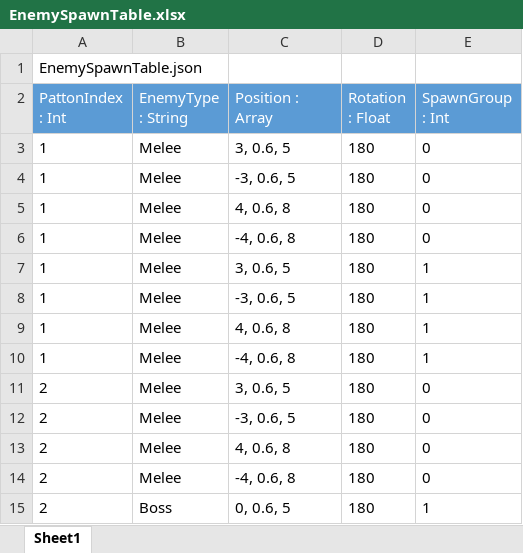
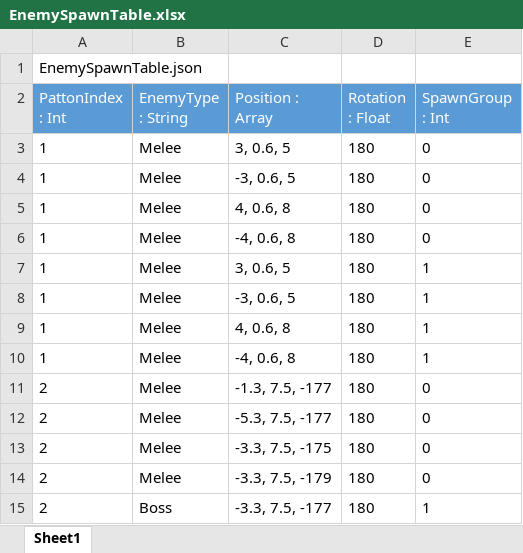
Before and after one commit to ePEa1/Project-M, an Excel workbook: Assets/LDTest/Table/EnemySpawnTable.xlsx, sheet Sheet1, drawn as a sheet; values as stored, in another font and other column widths than the file's, no borders; the diff names each change by its address in the sheet, - before the commit and + after, or states it on an @@ line.

```diff
--- a/Assets/LDTest/Table/EnemySpawnTable.xlsx (sheet Sheet1)
+++ b/Assets/LDTest/Table/EnemySpawnTable.xlsx (sheet Sheet1)
-C11 (Position : Array): 3, 0.6, 5
+C11 (Position : Array): -1.3, 7.5, -177
-C12 (Position : Array): -3, 0.6, 5
+C12 (Position : Array): -5.3, 7.5, -177
-C13 (Position : Array): 4, 0.6, 8
+C13 (Position : Array): -3.3, 7.5, -175
-C14 (Position : Array): -4, 0.6, 8
+C14 (Position : Array): -3.3, 7.5, -179
-C15 (Position : Array): 0, 0.6, 5
+C15 (Position : Array): -3.3, 7.5, -177
```
Also changed, not shown: 3 other files.
